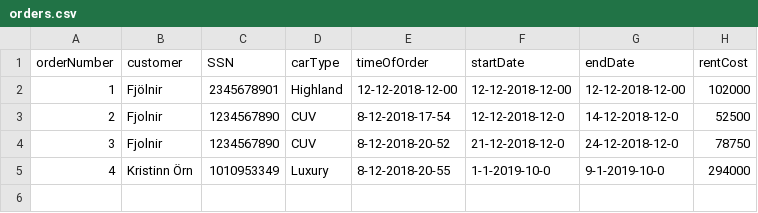
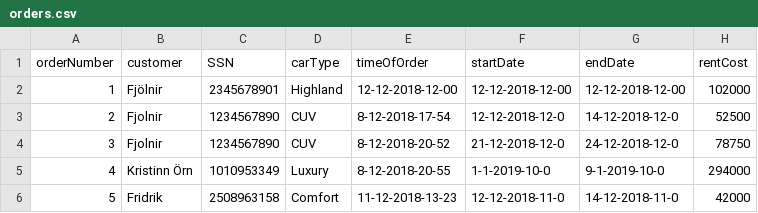
Before and after one commit to FridrikOG/projectpylon, a CSV file: data/orders.csv, drawn as a sheet.

Commit message:
test toti

```diff
--- a/data/orders.csv
+++ b/data/orders.csv
@@ -5 +5,2 @@ orderNumber,customer,SSN,carType,timeOfOrder,startDate,endDate,rentCost
 4,Kristinn Örn,1010953349,Luxury,8-12-2018-20-55,1-1-2019-10-0,9-1-2019-10-0,294000
+5,Fridrik,2508963158,Comfort,11-12-2018-13-23,12-12-2018-11-0,14-12-2018-11-0,42000
```
